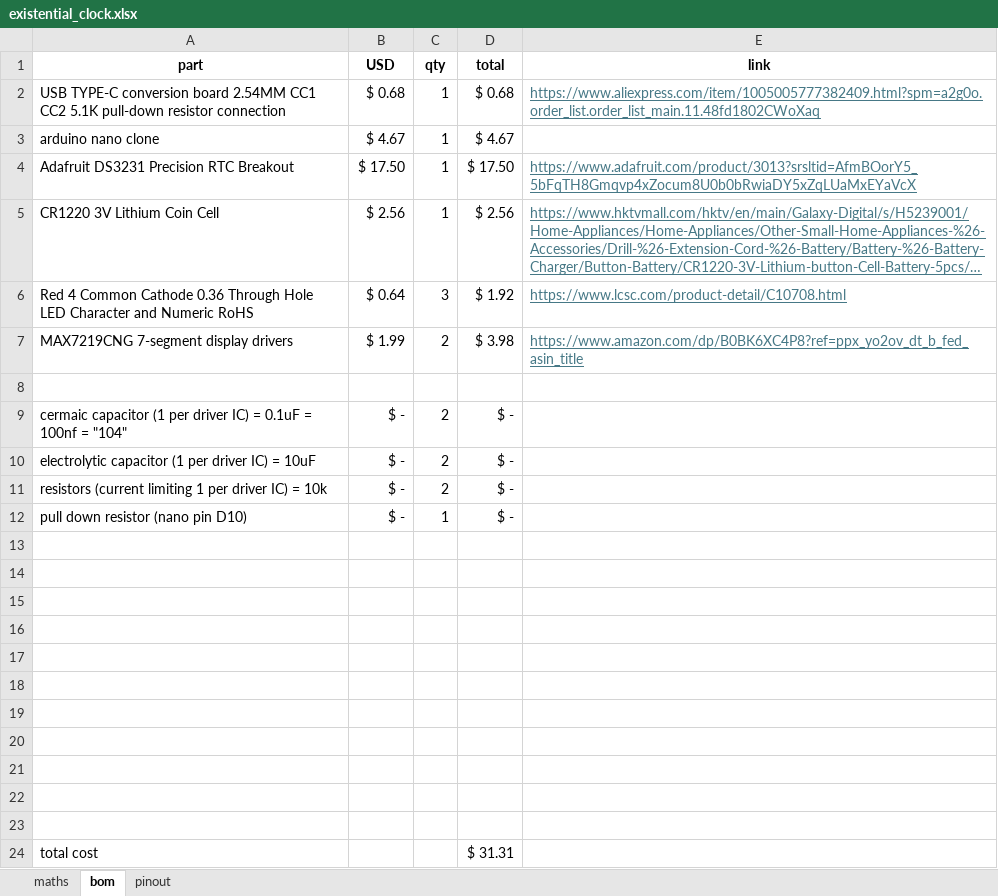
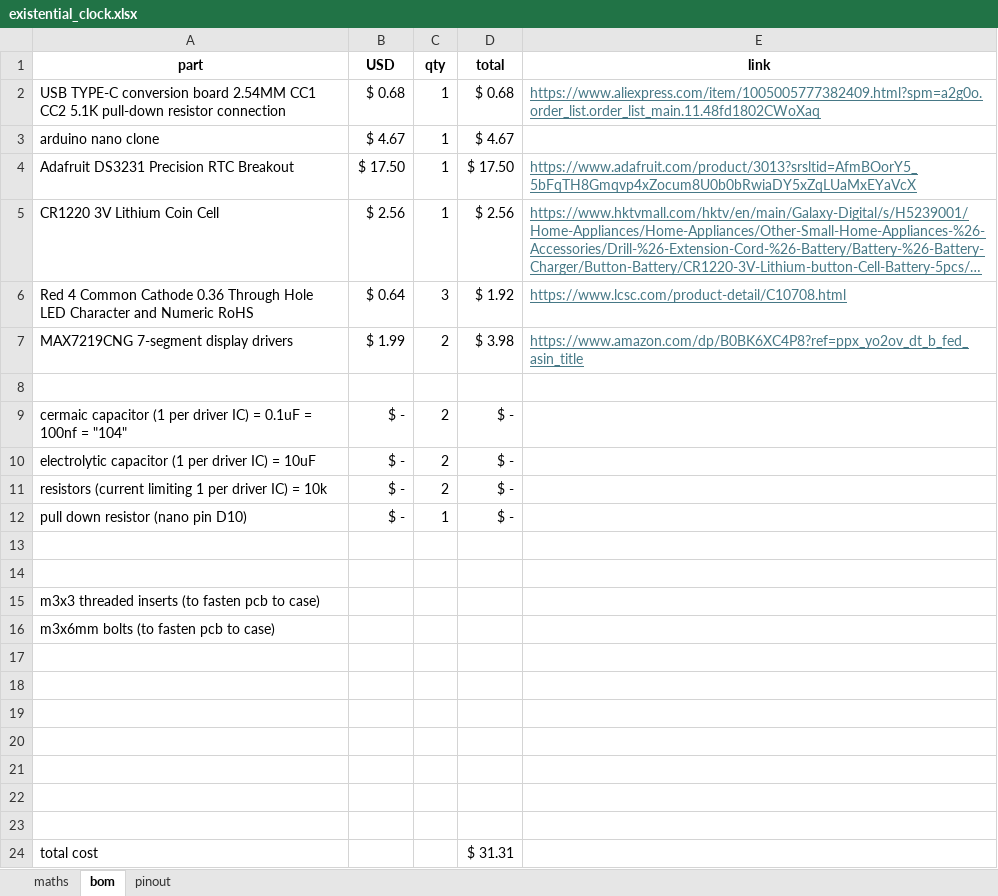
Before and after one commit to GralastairBean/Existential-Clock, an Excel workbook: existential_clock.xlsx, sheet bom, drawn as a sheet; long unchanged cells end in …; values as stored, in another font and other column widths than the file's, no borders; the diff names each change by its address in the sheet, - before the commit and + after, or states it on an @@ line.

Commit message:
Update existential_clock.xlsx

```diff
--- a/existential_clock.xlsx (sheet bom)
+++ b/existential_clock.xlsx (sheet bom)
-A15 (part): (empty)
+A15 (part): m3x3 threaded inserts (to fasten pcb to case)
-A16 (part): (empty)
+A16 (part): m3x6mm bolts (to fasten pcb to case)
```
